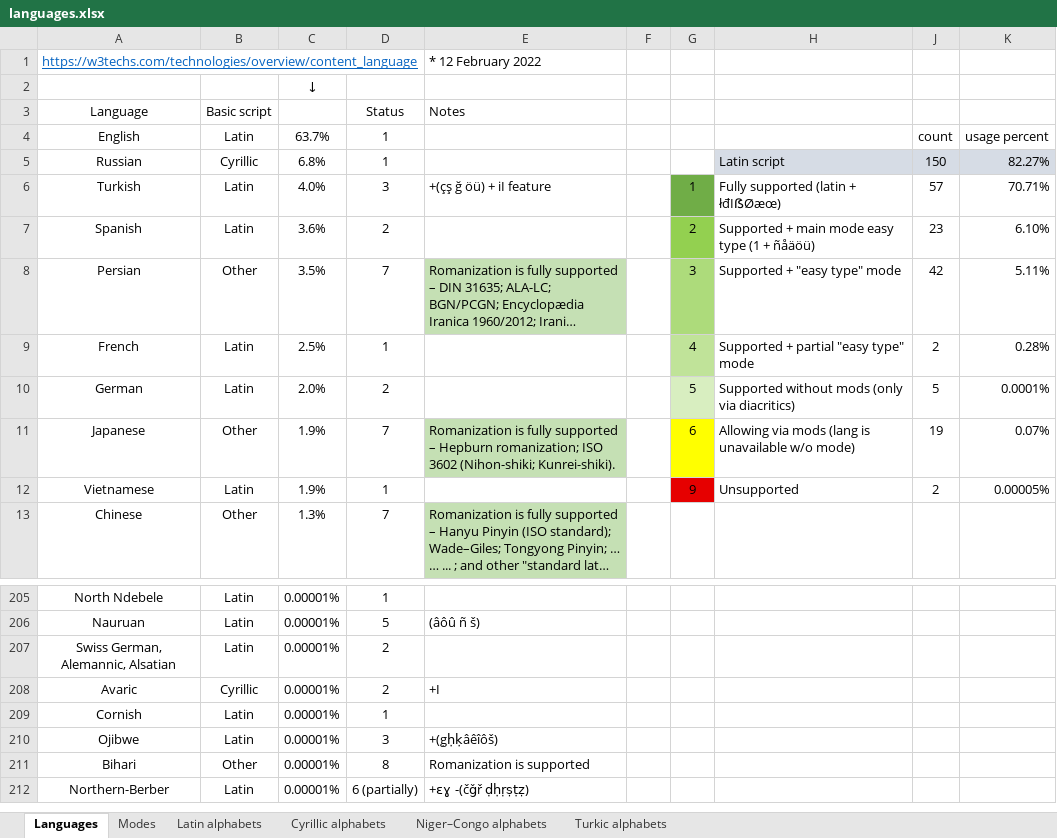
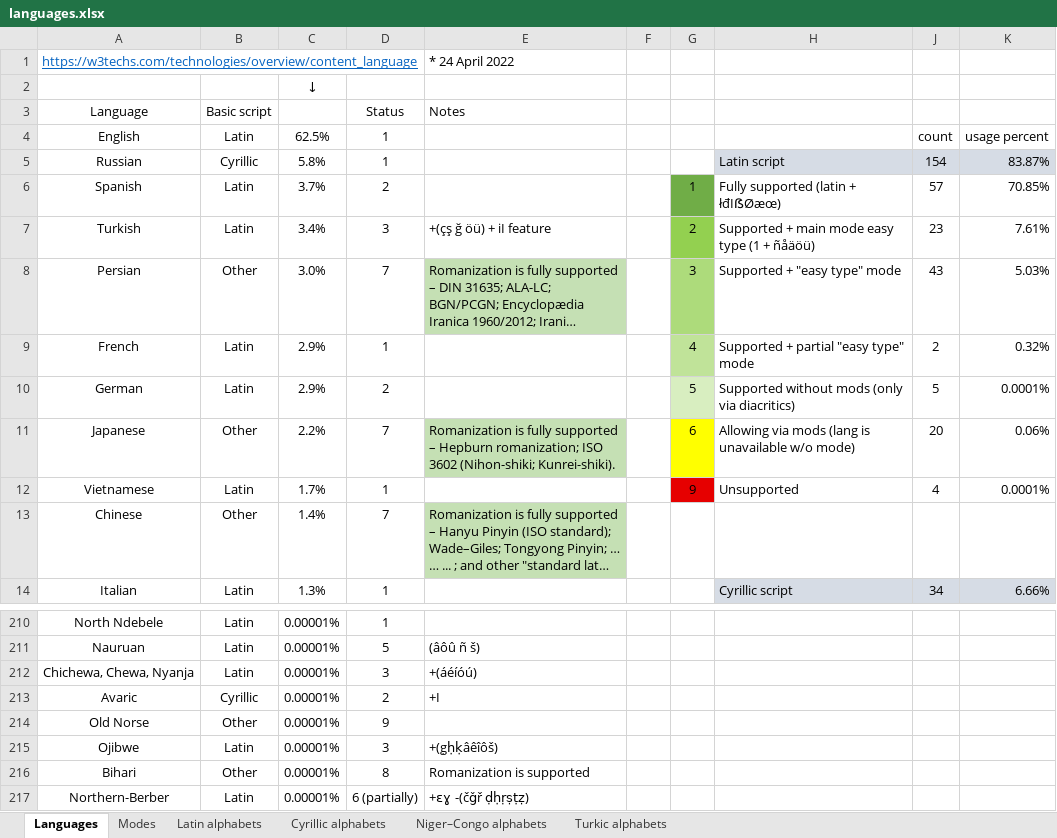
Before and after one commit to uqqu/qPhyx, an Excel workbook: external/languages.xlsx, sheet Languages, drawn as a sheet; only a part is shown, gaps mark what is left out; long unchanged cells end in …; values as stored, in another font and other column widths than the file's, no borders; conditional formats not drawn; removed rows and columns are numbered as before the commit, all else as after; the diff covers the shown part only; the diff names each change by its address in the sheet, - before the commit and + after, or states it on an @@ line.

Commit message:
upd languages

```diff
--- a/external/languages.xlsx (sheet Languages)
+++ b/external/languages.xlsx (sheet Languages)
-E1: * 12 February 2022
+E1: * 24 April 2022
-C4: 63.7%
+C4: 62.5%
-C5: 6.8%
+C5: 5.8%
-J5: 150
+J5: 154
-K5: 82.27%
+K5: 83.87%
+row 6: Spanish | Latin | 3.7% | 2 |  |  | 1 | Fully supported (latin + łđIẞØæœ) | 57 | 70.85%
-C7: 4.0%
+C7: 3.4%
-G7: 1
+G7: 2
-G7 fill: #70AD47
+G7 fill: #93D050
-H7: Fully supported (latin + łđIẞØæœ)
+H7: Supported + main mode easy type (1 + ñåäöü)
-J7: 57
+J7: 23
-K7: 70.71%
+K7: 7.61%
-row 7: Spanish | Latin | 3.6% | 2 |  |  | 2 | Supported + main mode easy type (1 + ñåäöü) | 23 | 6.10%
-C8: 3.5%
+C8: 3.0%
-J8: 42
+J8: 43
-K8: 5.11%
+K8: 5.03%
-C9: 2.5%
+C9: 2.9%
-K9: 0.28%
+K9: 0.32%
-C10: 2.0%
+C10: 2.9%
-C11: 1.9%
+C11: 2.2%
-J11: 19
+J11: 20
-K11: 0.07%
+K11: 0.06%
-C12: 1.9%
+C12: 1.7%
-J12: 2
+J12: 4
-K12: 0.00005%
+K12: 0.0001%
-C13: 1.3%
+C13: 1.4%
+row 14: Italian | Latin | 1.3% | 1 |  |  |  | Cyrillic script | 34 | 6.66%
-row 207: Swiss German, Alemannic, Alsatian | Latin | 0.00001% | 2
+row 212: Chichewa, Chewa, Nyanja | Latin | 0.00001% | 3 | +(áéíóú)
-row 209: Cornish | Latin | 0.00001% | 1
+row 214: Old Norse | Other | 0.00001% | 9
```
Also changed, not shown: 73 added rows, 69 removed rows, 133 edited cells and cell formats elsewhere in this sheet, sheet Modes, formulas that keep their value, hidden cells, 1 other file.
